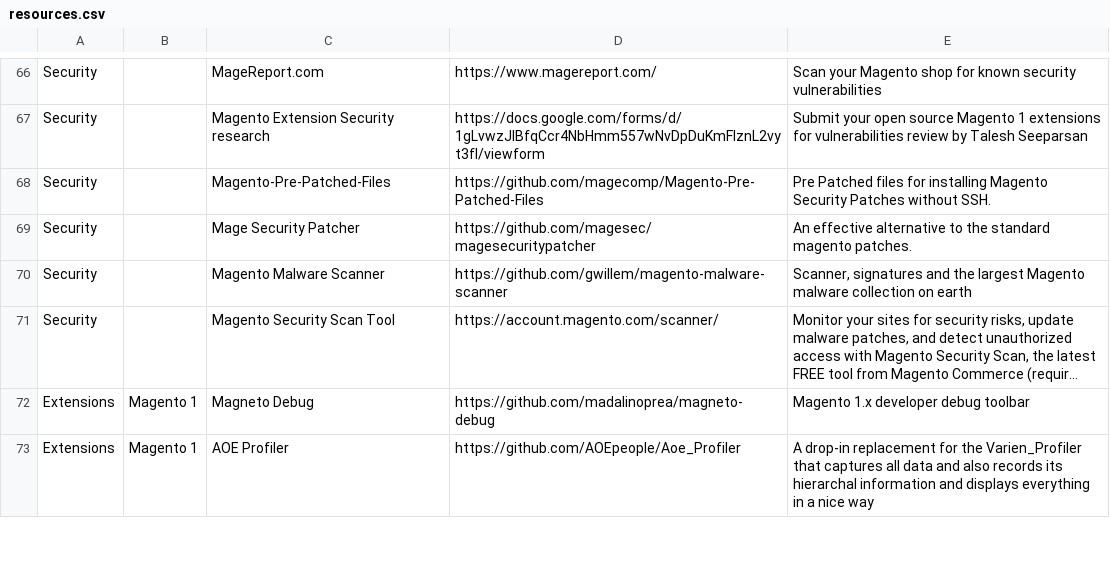
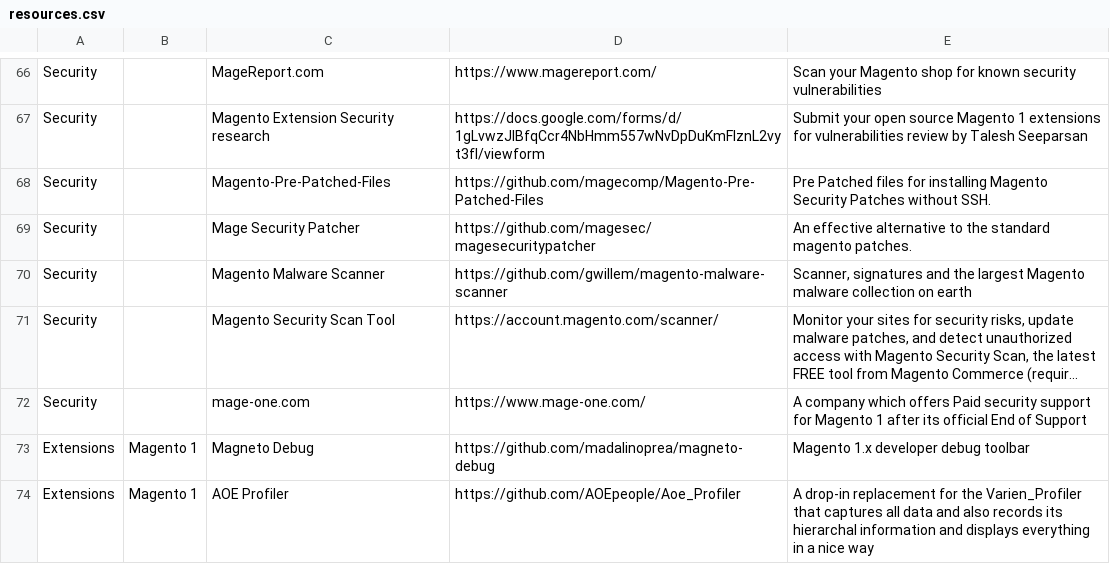
Before and after one commit to aleron75/mageres, a CSV file: resources.csv, drawn as a sheet; only a part is shown, gaps mark what is left out; long unchanged cells end in …; the diff names each change by its address in the sheet, - before the commit and + after, or states it on an @@ line.

Commit message:
properly use resources.csv

```diff
--- a/resources.csv
+++ b/resources.csv
+row 72: Security |  | mage-one.com | https://www.mage-one.com/ | A company which offers Paid security support for Magento 1 after its official End of Support
```
Also changed, not shown: 1 other file.
